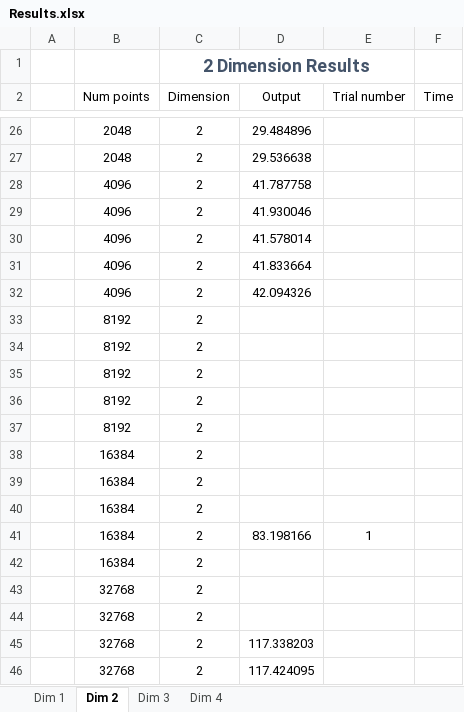
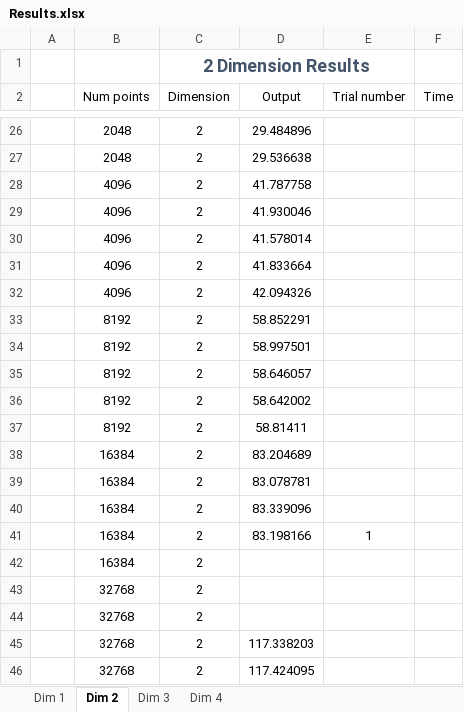
Before and after one commit to ACHolmes/CS124-P1, an Excel workbook: Results.xlsx, sheet Dim 2, drawn as a sheet; only a part is shown, gaps mark what is left out; values as stored, in another font and other column widths than the file's, no borders; table styles not drawn; the diff names each change by its address in the sheet, - before the commit and + after, or states it on an @@ line.

```diff
--- a/Results.xlsx (sheet Dim 2)
+++ b/Results.xlsx (sheet Dim 2)
-D33 (Output): (empty)
+D33 (Output): 58.852291
-D34 (Output): (empty)
+D34 (Output): 58.997501
-D35 (Output): (empty)
+D35 (Output): 58.646057
-D36 (Output): (empty)
+D36 (Output): 58.642002
-D37 (Output): (empty)
+D37 (Output): 58.81411
-D38 (Output): (empty)
+D38 (Output): 83.204689
-D39 (Output): (empty)
+D39 (Output): 83.078781
-D40 (Output): (empty)
+D40 (Output): 83.339096
```
Also changed, not shown: sheet Dim 1, sheet Dim 4, 2 other files.
